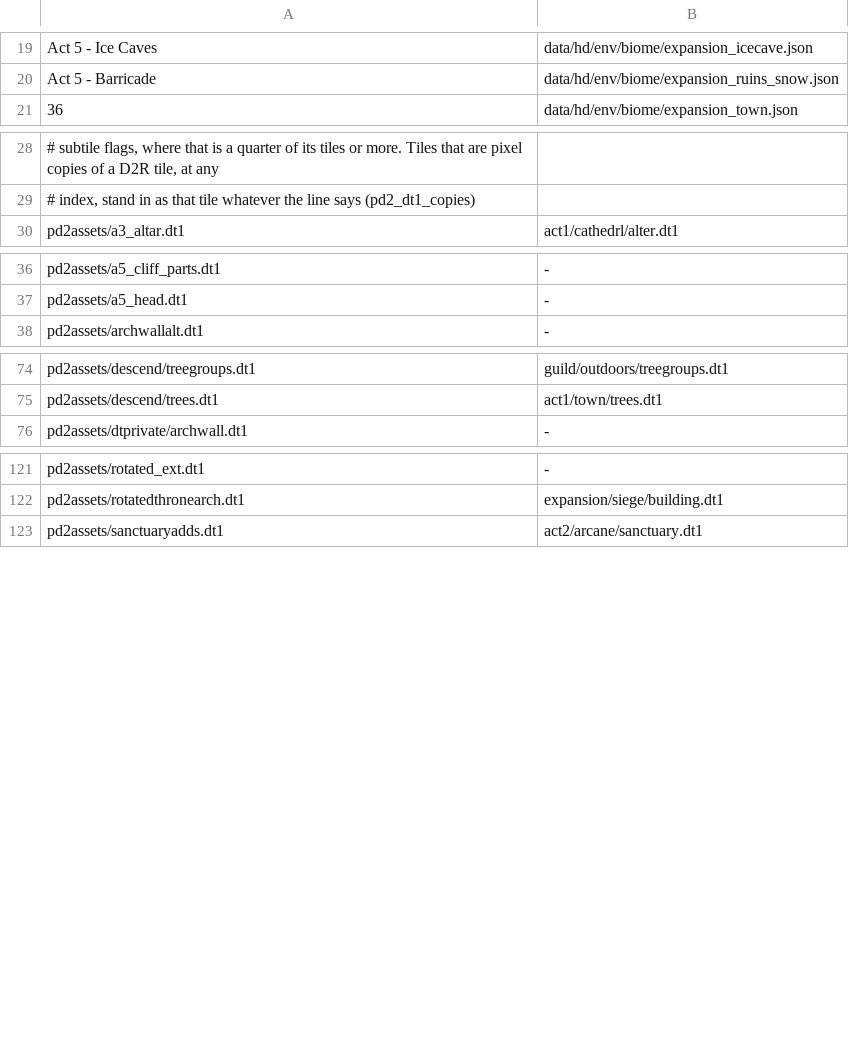
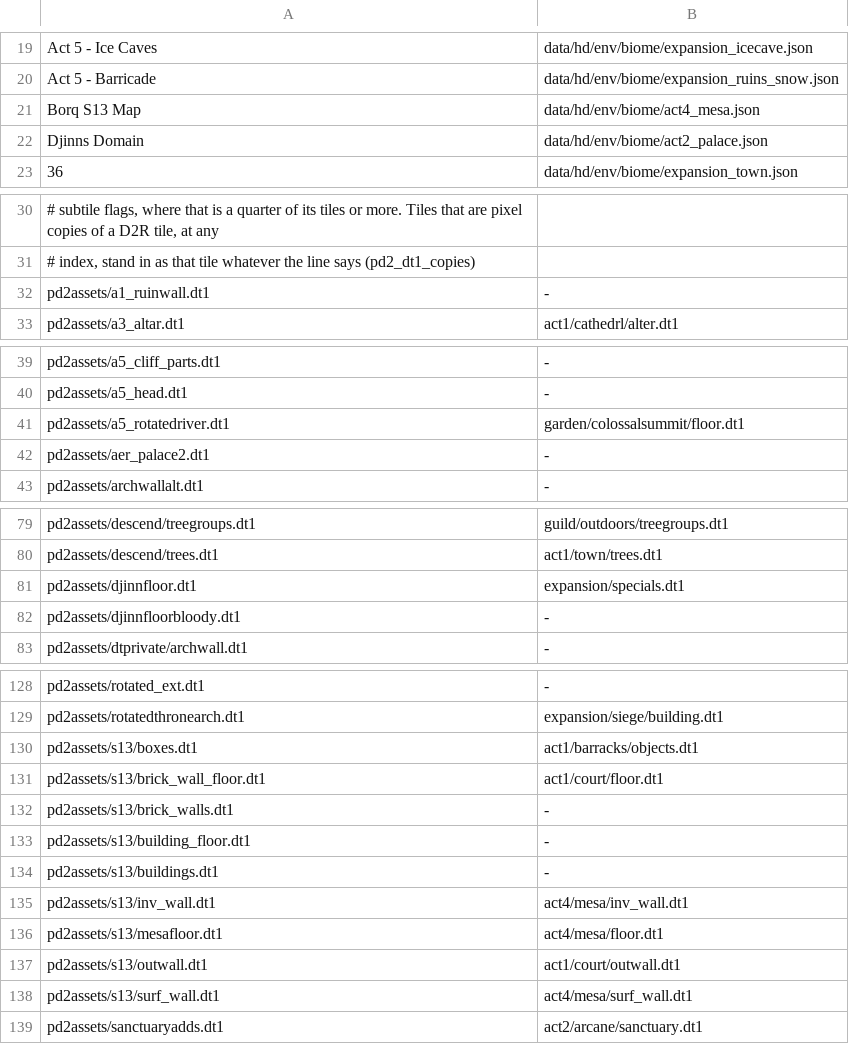
Before and after one commit to synpoox/pd2-resurrected, a TSV file: merge/presets-hd.tsv, drawn as a sheet; only a part is shown, gaps mark what is left out; the diff names each change by its address in the sheet, - before the commit and + after, or states it on an @@ line.

```diff
--- a/merge/presets-hd.tsv
+++ b/merge/presets-hd.tsv
+row 21: Borq S13 Map | data/hd/env/biome/act4_mesa.json
+row 22: Djinns Domain | data/hd/env/biome/act2_palace.json
+row 32: pd2assets/a1_ruinwall.dt1 | -
+row 41: pd2assets/a5_rotatedriver.dt1 | garden/colossalsummit/floor.dt1
+row 42: pd2assets/aer_palace2.dt1 | -
+row 81: pd2assets/djinnfloor.dt1 | expansion/specials.dt1
+row 82: pd2assets/djinnfloorbloody.dt1 | -
+row 130: pd2assets/s13/boxes.dt1 | act1/barracks/objects.dt1
+row 131: pd2assets/s13/brick_wall_floor.dt1 | act1/court/floor.dt1
+row 132: pd2assets/s13/brick_walls.dt1 | -
+row 133: pd2assets/s13/building_floor.dt1 | -
+row 134: pd2assets/s13/buildings.dt1 | -
+row 135: pd2assets/s13/inv_wall.dt1 | act4/mesa/inv_wall.dt1
+row 136: pd2assets/s13/mesafloor.dt1 | act4/mesa/floor.dt1
+row 137: pd2assets/s13/outwall.dt1 | act1/court/outwall.dt1
+row 138: pd2assets/s13/surf_wall.dt1 | act4/mesa/surf_wall.dt1
```
